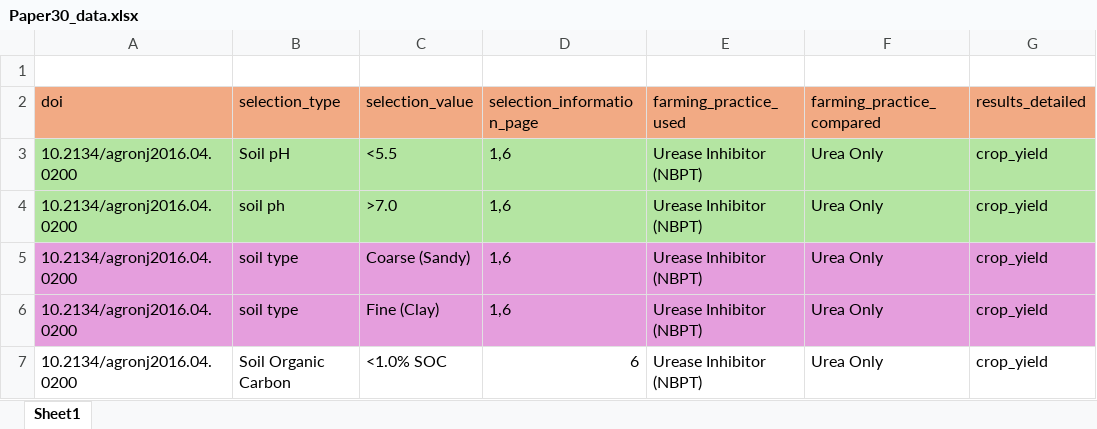
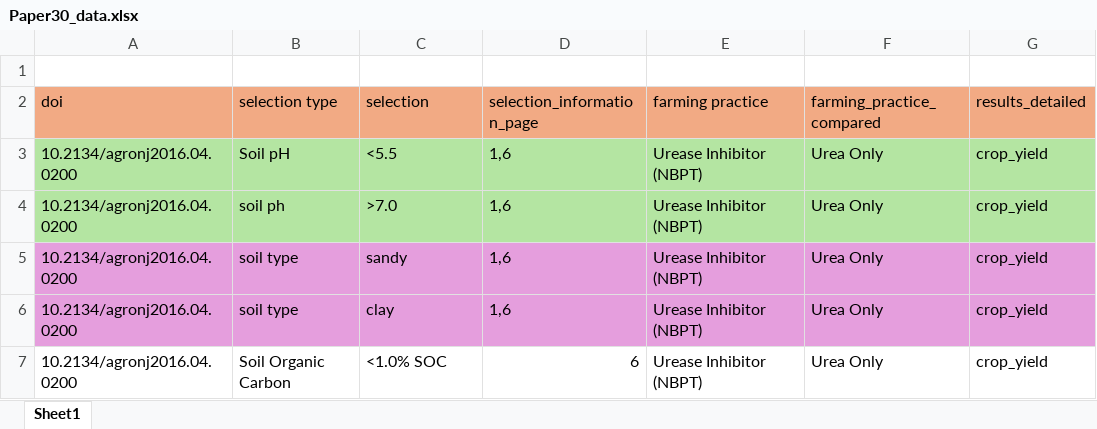
Before and after one commit to Aryyt/Master-Project-3, an Excel workbook: papers_processed/Paper30_data.xlsx, sheet Sheet1, drawn as a sheet; only a part is shown; values as stored, in another font and other column widths than the file's, no borders; the diff names each change by its address in the sheet, - before the commit and + after, or states it on an @@ line.

```diff
--- a/papers_processed/Paper30_data.xlsx (sheet Sheet1)
+++ b/papers_processed/Paper30_data.xlsx (sheet Sheet1)
-B2: selection_type
+B2: selection type
-C2: selection_value
+C2: selection
-E2: farming_practice_used
+E2: farming practice
-C5 (selection): Coarse (Sandy)
+C5 (selection): sandy
-C6 (selection): Fine (Clay)
+C6 (selection): clay
```
Also changed, not shown: papers_processed/Paper18_data.xlsx, papers_processed/Paper21_data.xlsx, 19 other files.
